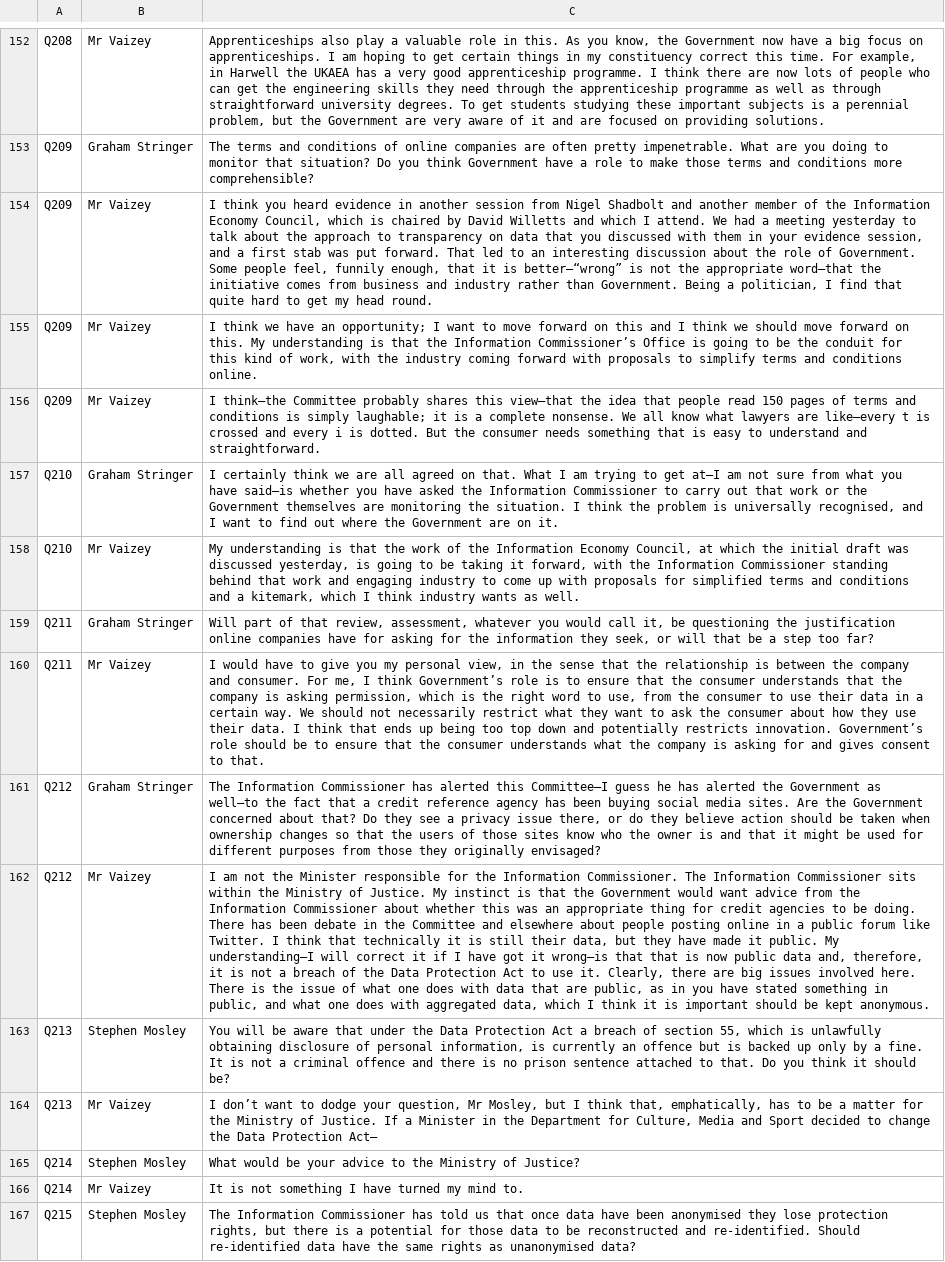
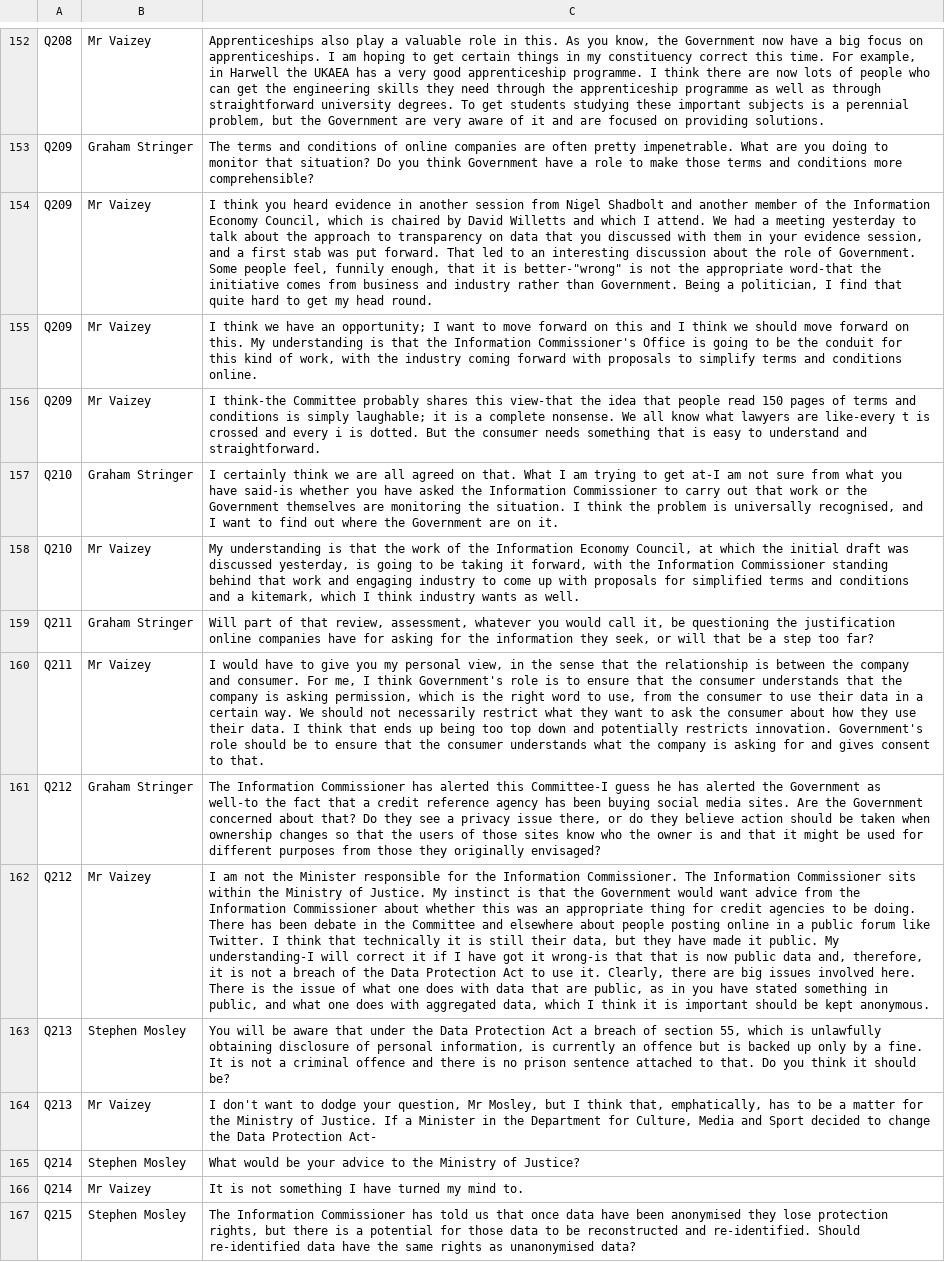
Before and after one commit to ericchchiu/u1720146_CN8001_data, a CSV file: u1720146_CN8001_oral_20140708.csv, drawn as a sheet; only a part is shown, gaps mark what is left out; the diff covers the shown part only; the diff names each change by its address in the sheet, - before the commit and + after, or states it on an @@ line.

```diff
--- a/u1720146_CN8001_oral_20140708.csv
+++ b/u1720146_CN8001_oral_20140708.csv
-C154: …it is better—“wrong” is not the appropriate word—that the initiative…
+C154: …it is better-"wrong" is not the appropriate word-that the initiative…
-C155: …the Information Commissioner’s Office is…
+C155: …the Information Commissioner's Office is…
-C156: I think—the Committee probably shares this view—that the idea that people read 150 pages of terms and conditions is simply laughable; it is a complete nonsense. We all know what lawyers are like—every t is…
+C156: I think-the Committee probably shares this view-that the idea that people read 150 pages of terms and conditions is simply laughable; it is a complete nonsense. We all know what lawyers are like-every t is…
-C157: …to get at—I am not sure from what you have said—is whether you…
+C157: …to get at-I am not sure from what you have said-is whether you…
-C160: …I think Government’s role is to ensure that the consumer understands that the company is asking permission, which is the right word to use, from the consumer to use their data in a certain way. We should not necessarily restrict what they want to ask the consumer about how they use their data. I think that ends up being too top down and potentially restricts innovation. Government’s role should…
+C160: …I think Government's role is to ensure that the consumer understands that the company is asking permission, which is the right word to use, from the consumer to use their data in a certain way. We should not necessarily restrict what they want to ask the consumer about how they use their data. I think that ends up being too top down and potentially restricts innovation. Government's role should…
-C161: …alerted this Committee—I guess he has alerted the Government as well—to the fact…
+C161: …alerted this Committee-I guess he has alerted the Government as well-to the fact…
-C162: …public. My understanding—I will correct it if I have got it wrong—is that that…
+C162: …public. My understanding-I will correct it if I have got it wrong-is that that…
-C164: I don’t want to dodge your question, Mr Mosley, but I think that, emphatically, has to be a matter for the Ministry of Justice. If a Minister in the Department for Culture, Media and Sport decided to change the Data Protection Act—
+C164: I don't want to dodge your question, Mr Mosley, but I think that, emphatically, has to be a matter for the Ministry of Justice. If a Minister in the Department for Culture, Media and Sport decided to change the Data Protection Act-
```
Also changed, not shown: 70 edited cells elsewhere in this file, u1720146_CN8001_oral_20140618.csv, u1720146_CN8001_oral_20140623.csv, 4 other files.
